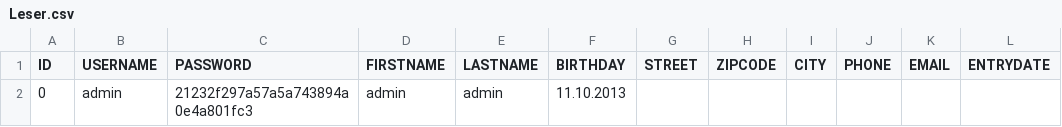
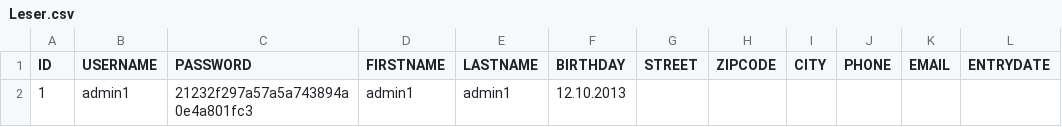
Before and after one commit to PatMosby/R3V0LUT10N, a CSV file: Projektdaten/Leser.csv, drawn as a sheet; only a part is shown; the diff names each change by its address in the sheet, - before the commit and + after, or states it on an @@ line.

```diff
--- a/Projektdaten/Leser.csv
+++ b/Projektdaten/Leser.csv
-A2 (ID): 0
+A2 (ID): 1
-B2 (USERNAME): admin
+B2 (USERNAME): admin1
-D2 (FIRSTNAME): admin
+D2 (FIRSTNAME): admin1
-E2 (LASTNAME): admin
+E2 (LASTNAME): admin1
-F2 (BIRTHDAY): 11.10.2013
+F2 (BIRTHDAY): 12.10.2013
```
